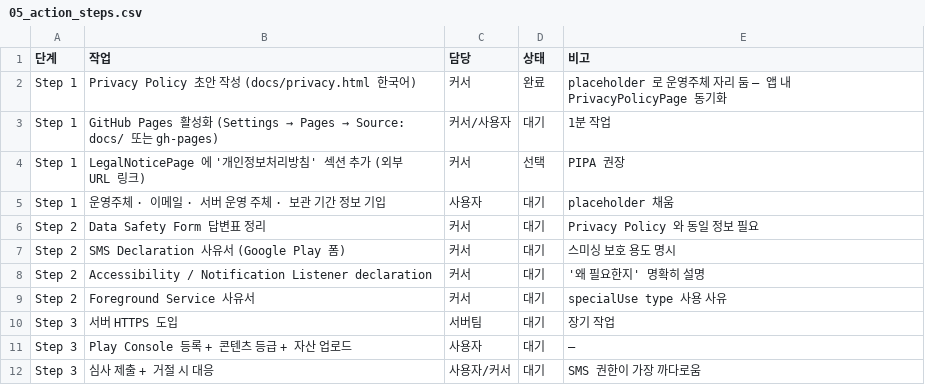
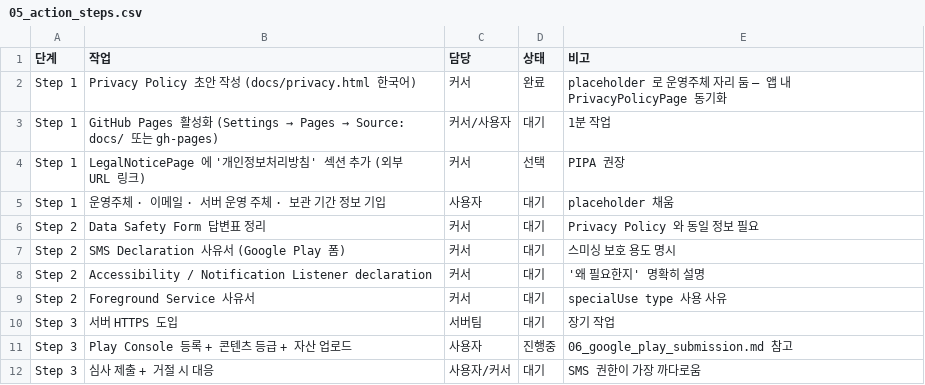
Before and after one commit to dhpj/smishing_guard, a CSV file: docs/play-store-checklist/05_action_steps.csv, drawn as a sheet.

```diff
--- a/docs/play-store-checklist/05_action_steps.csv
+++ b/docs/play-store-checklist/05_action_steps.csv
@@ -10,3 +10,3 @@ Step 2,Foreground Service 사유서,커서,대기,specialUse type 사용 사유
 Step 3,서버 HTTPS 도입,서버팀,대기,장기 작업
-Step 3,Play Console 등록 + 콘텐츠 등급 + 자산 업로드,사용자,대기,—
+Step 3,Play Console 등록 + 콘텐츠 등급 + 자산 업로드,사용자,진행중,06_google_play_submission.md 참고
 Step 3,심사 제출 + 거절 시 대응,사용자/커서,대기,SMS 권한이 가장 까다로움
```
Also changed, not shown: 14 other files.
